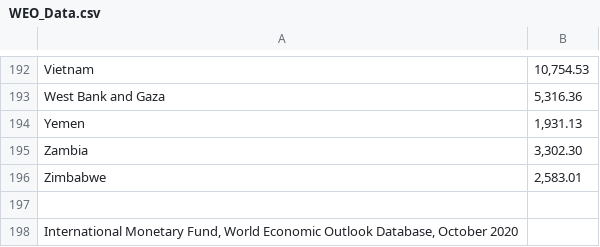
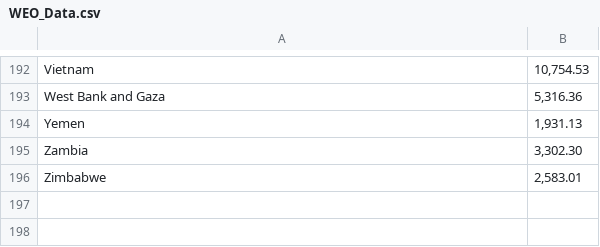
Before and after one commit to klinger2000/corruption, a CSV file: WEO_Data.csv, drawn as a sheet; only a part is shown, gaps mark what is left out.

Commit message:
Update WEO_Data.csv

```diff
--- a/WEO_Data.csv
+++ b/WEO_Data.csv
@@ -196,3 +196 @@ Zambia,"3,302.30"
 Zimbabwe,"2,583.01"
-,
-"International Monetary Fund, World Economic Outlook Database, October 2020",
```
